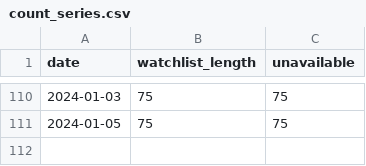
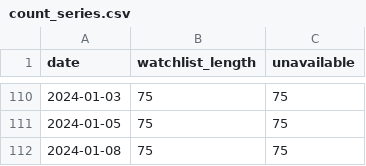
Before and after one commit to r-spatial/evolution, a CSV file: watchlist_output/count_series.csv, drawn as a sheet; only a part is shown, gaps mark what is left out; the diff names each change by its address in the sheet, - before the commit and + after, or states it on an @@ line.

```diff
--- a/watchlist_output/count_series.csv
+++ b/watchlist_output/count_series.csv
+row 112: 2024-01-08 | 75 | 75
```
Also changed, not shown: 1 other file.
